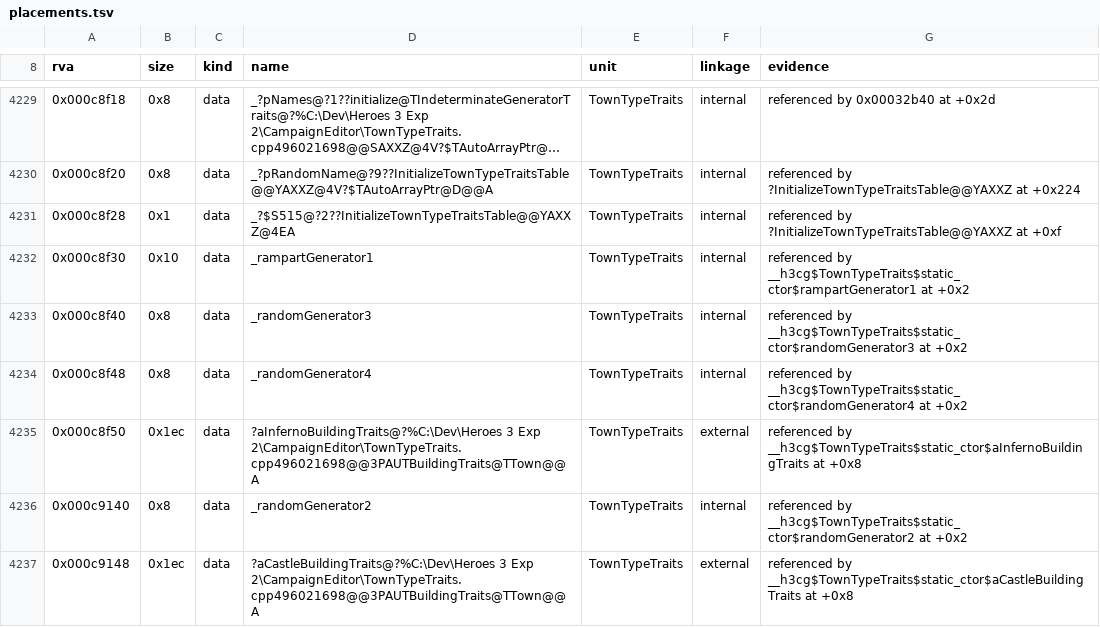
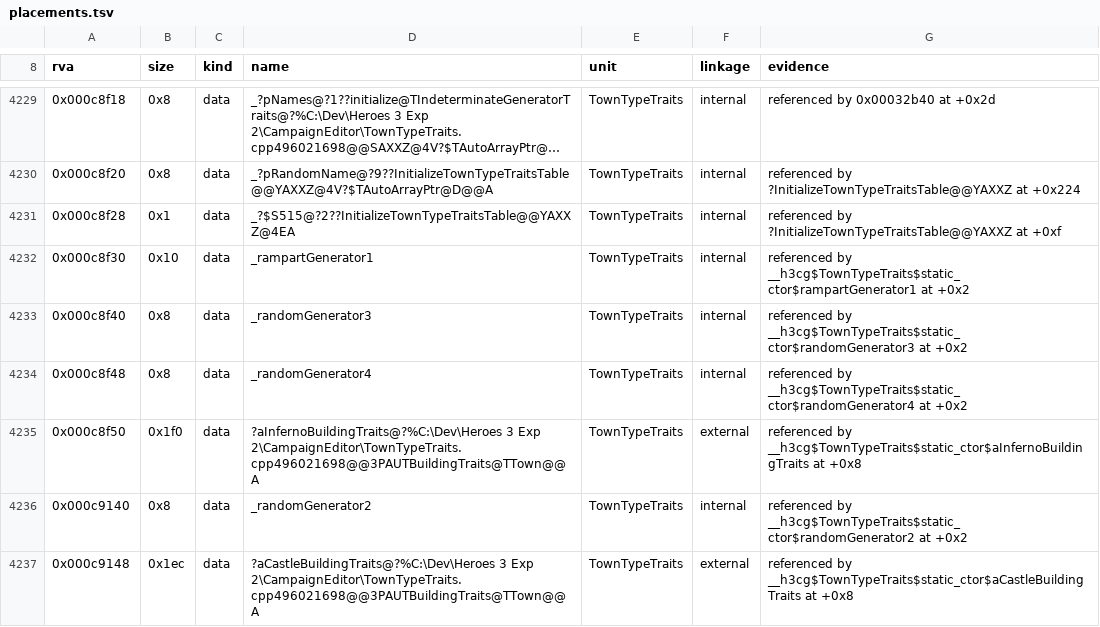
Before and after one commit to philipmendocino/homm3-decomp, a TSV file: config/retail/h3ccmped/placements.tsv, drawn as a sheet; only a part is shown, gaps mark what is left out; long unchanged cells end in ….

Commit message:
Refresh scores and placements (Mac ledger included) after the rebase

```diff
--- a/config/retail/h3ccmped/placements.tsv
+++ b/config/retail/h3ccmped/placements.tsv
@@ -4234,3 +4234,3 @@ rva	size	kind	name	unit	linkage	evidence
 0x000c8f48	0x8	data	_randomGenerator4	TownTypeTraits	internal	referenced by __h3cg$TownTypeTraits$static_ctor$randomGenerator4 at +0x2
-0x000c8f50	0x1ec	data	?aInfernoBuildingTraits@?%C:\Dev\Heroes 3 Exp 2\CampaignEditor\TownTypeTraits.cpp496021698@@3PAUTBuildingTraits@TTown@@A	TownTypeTraits	external	referenced by __h3cg$TownTypeTraits$static_ctor$aInfernoBuildingTraits at +0x8
+0x000c8f50	0x1f0	data	?aInfernoBuildingTraits@?%C:\Dev\Heroes 3 Exp 2\CampaignEditor\TownTypeTraits.cpp496021698@@3PAUTBuildingTraits@TTown@@A	TownTypeTraits	external	referenced by __h3cg$TownTypeTraits$static_ctor$aInfernoBuildingTraits at +0x8
 0x000c9140	0x8	data	_randomGenerator2	TownTypeTraits	internal	referenced by __h3cg$TownTypeTraits$static_ctor$randomGenerator2 at +0x2
```
Also changed, not shown: config/mac/match_baseline.tsv, config/match_baseline.h3maped.tsv, 3 other files.
